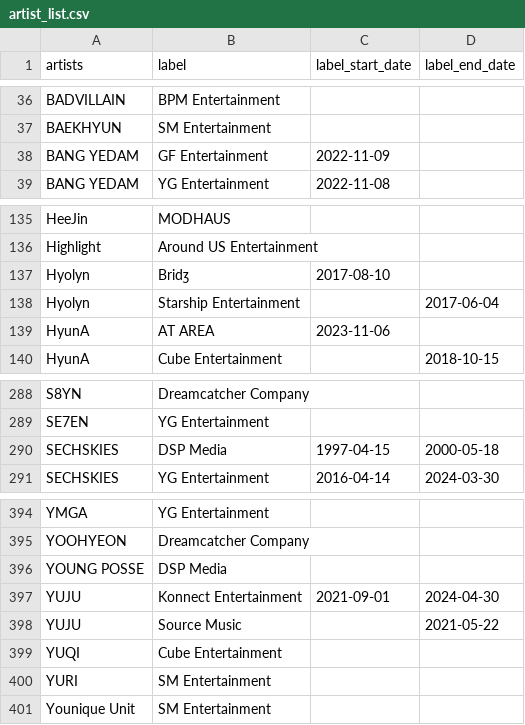
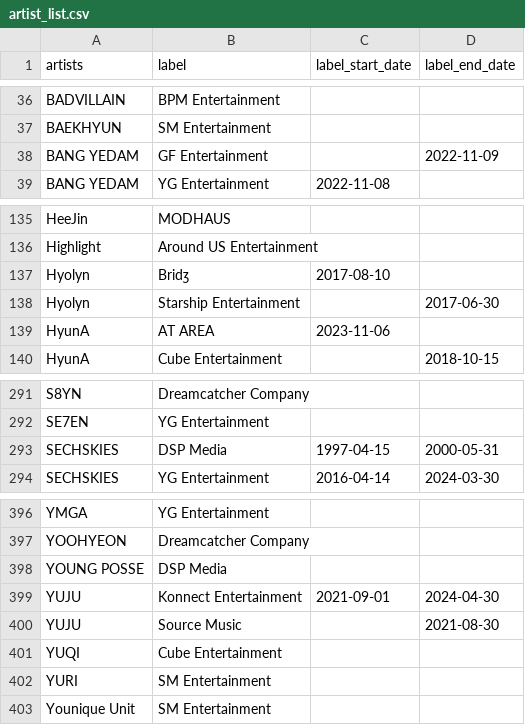
Before and after one commit to minigb/kpop-dataset, a CSV file: artist_list.csv, drawn as a sheet; only a part is shown, gaps mark what is left out; the diff covers the shown part only.

```diff
--- a/artist_list.csv
+++ b/artist_list.csv
@@ -37,3 +37,3 @@ BADVILLAIN,BPM Entertainment,,
 BAEKHYUN,SM Entertainment,,
-BANG YEDAM,GF Entertainment,2022-11-09,
+BANG YEDAM,GF Entertainment,,2022-11-09
 BANG YEDAM,YG Entertainment,2022-11-08,
@@ -137,3 +137,3 @@ Highlight,Around US Entertainment,,
 Hyolyn,Bridʒ,2017-08-10,
-Hyolyn,Starship Entertainment,,2017-06-04
+Hyolyn,Starship Entertainment,,2017-06-30
 HyunA,AT AREA,2023-11-06,
@@ -289,3 +292,3 @@ S8YN,Dreamcatcher Company,,
 SE7EN,YG Entertainment,,
-SECHSKIES,DSP Media,1997-04-15,2000-05-18
+SECHSKIES,DSP Media,1997-04-15,2000-05-31
 SECHSKIES,YG Entertainment,2016-04-14,2024-03-30
@@ -397,3 +399,3 @@ YOUNG POSSE,DSP Media,,
 YUJU,Konnect Entertainment,2021-09-01,2024-04-30
-YUJU,Source Music,,2021-05-22
+YUJU,Source Music,,2021-08-30
 YUQI,Cube Entertainment,,
```
Also changed, not shown: 5 added rows, 1 removed row and 3 edited cells elsewhere in this file.
